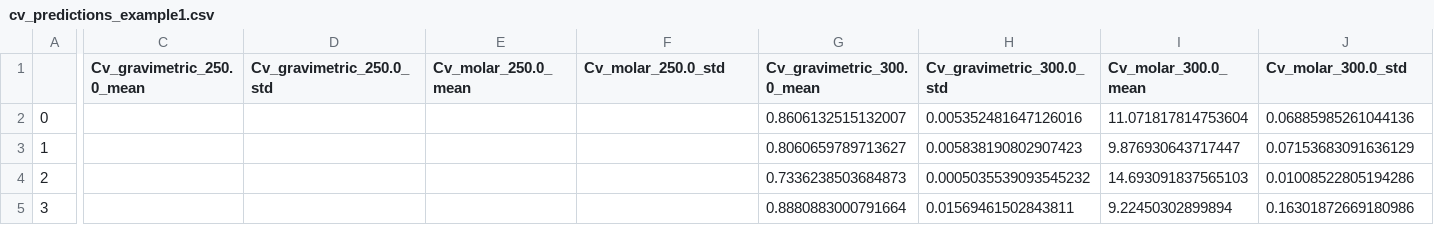
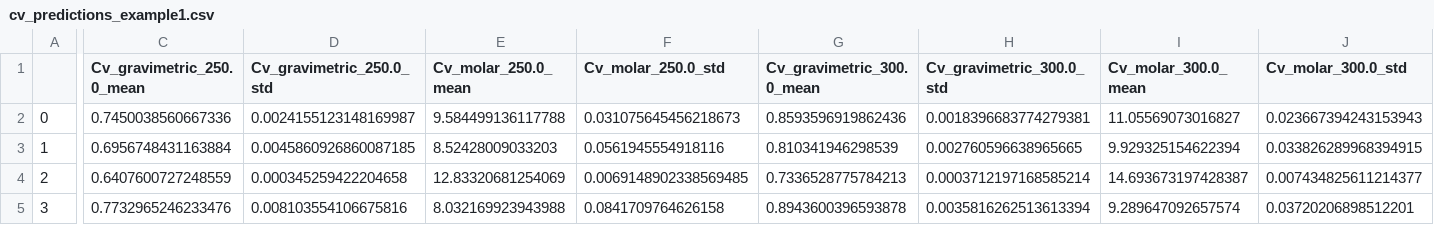
Before and after one commit to SeyedMohamadMoosavi/tools-cp-porousmat, a CSV file: examples/data/cv_predictions_example1.csv, drawn as a sheet; only a part is shown, gaps mark what is left out; the diff covers the shown part only; the diff names each change by its address in the sheet, - before the commit and + after, or states it on an @@ line.

Commit message:
example predict multiple structures

```diff
--- a/examples/data/cv_predictions_example1.csv
+++ b/examples/data/cv_predictions_example1.csv
-C2 (Cv_gravimetric_250.0_mean): (empty)
+C2 (Cv_gravimetric_250.0_mean): 0.7450038560667336
-D2 (Cv_gravimetric_250.0_std): (empty)
+D2 (Cv_gravimetric_250.0_std): 0.0024155123148169987
-E2 (Cv_molar_250.0_mean): (empty)
+E2 (Cv_molar_250.0_mean): 9.584499136117788
-F2 (Cv_molar_250.0_std): (empty)
+F2 (Cv_molar_250.0_std): 0.031075645456218673
-G2 (Cv_gravimetric_300.0_mean): 0.8606132515132007
+G2 (Cv_gravimetric_300.0_mean): 0.8593596919862436
-H2 (Cv_gravimetric_300.0_std): 0.005352481647126016
+H2 (Cv_gravimetric_300.0_std): 0.0018396683774279381
-I2 (Cv_molar_300.0_mean): 11.071817814753604
+I2 (Cv_molar_300.0_mean): 11.05569073016827
-J2 (Cv_molar_300.0_std): 0.06885985261044136
+J2 (Cv_molar_300.0_std): 0.023667394243153943
-C3 (Cv_gravimetric_250.0_mean): (empty)
+C3 (Cv_gravimetric_250.0_mean): 0.6956748431163884
-D3 (Cv_gravimetric_250.0_std): (empty)
+D3 (Cv_gravimetric_250.0_std): 0.0045860926860087185
-E3 (Cv_molar_250.0_mean): (empty)
+E3 (Cv_molar_250.0_mean): 8.52428009033203
-F3 (Cv_molar_250.0_std): (empty)
+F3 (Cv_molar_250.0_std): 0.0561945554918116
-G3 (Cv_gravimetric_300.0_mean): 0.8060659789713627
+G3 (Cv_gravimetric_300.0_mean): 0.810341946298539
-H3 (Cv_gravimetric_300.0_std): 0.005838190802907423
+H3 (Cv_gravimetric_300.0_std): 0.002760596638965665
-I3 (Cv_molar_300.0_mean): 9.876930643717447
+I3 (Cv_molar_300.0_mean): 9.929325154622394
-J3 (Cv_molar_300.0_std): 0.07153683091636129
+J3 (Cv_molar_300.0_std): 0.033826289968394915
-C4 (Cv_gravimetric_250.0_mean): (empty)
+C4 (Cv_gravimetric_250.0_mean): 0.6407600727248559
-D4 (Cv_gravimetric_250.0_std): (empty)
+D4 (Cv_gravimetric_250.0_std): 0.000345259422204658
-E4 (Cv_molar_250.0_mean): (empty)
+E4 (Cv_molar_250.0_mean): 12.83320681254069
-F4 (Cv_molar_250.0_std): (empty)
+F4 (Cv_molar_250.0_std): 0.0069148902338569485
-G4 (Cv_gravimetric_300.0_mean): 0.7336238503684873
+G4 (Cv_gravimetric_300.0_mean): 0.7336528775784213
-H4 (Cv_gravimetric_300.0_std): 0.0005035539093545232
+H4 (Cv_gravimetric_300.0_std): 0.0003712197168585214
-I4 (Cv_molar_300.0_mean): 14.693091837565103
+I4 (Cv_molar_300.0_mean): 14.693673197428387
-J4 (Cv_molar_300.0_std): 0.01008522805194286
+J4 (Cv_molar_300.0_std): 0.007434825611214377
-C5 (Cv_gravimetric_250.0_mean): (empty)
+C5 (Cv_gravimetric_250.0_mean): 0.7732965246233476
-D5 (Cv_gravimetric_250.0_std): (empty)
+D5 (Cv_gravimetric_250.0_std): 0.008103554106675816
-E5 (Cv_molar_250.0_mean): (empty)
+E5 (Cv_molar_250.0_mean): 8.032169923943988
-F5 (Cv_molar_250.0_std): (empty)
+F5 (Cv_molar_250.0_std): 0.0841709764626158
-G5 (Cv_gravimetric_300.0_mean): 0.8880883000791664
+G5 (Cv_gravimetric_300.0_mean): 0.8943600396593878
-H5 (Cv_gravimetric_300.0_std): 0.01569461502843811
+H5 (Cv_gravimetric_300.0_std): 0.0035816262513613394
-I5 (Cv_molar_300.0_mean): 9.22450302899894
+I5 (Cv_molar_300.0_mean): 9.289647092657574
-J5 (Cv_molar_300.0_std): 0.16301872669180986
+J5 (Cv_molar_300.0_std): 0.03720206898512201
```
Also changed, not shown: 36 edited cells elsewhere in this file, 1 other file.
